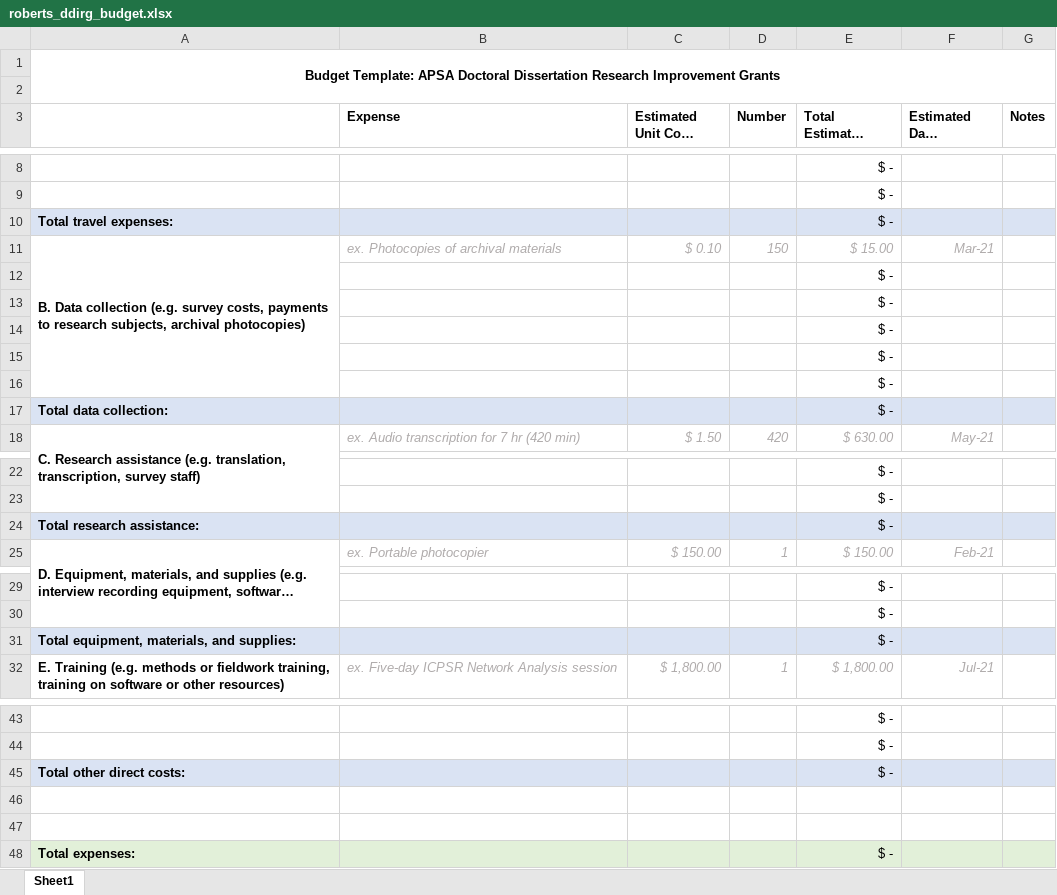
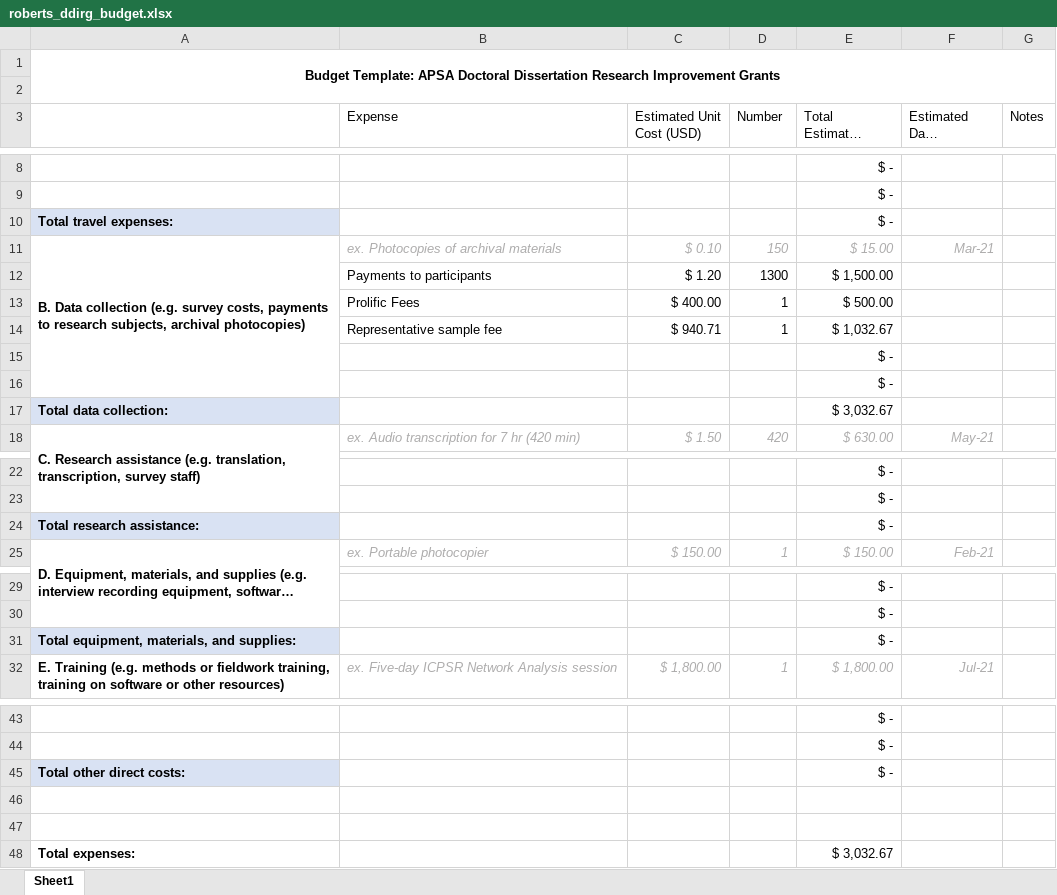
Before and after one commit to DamonCharlesRoberts/book_project, an Excel workbook: grants/ddirg/out/roberts_ddirg_budget.xlsx, sheet Sheet1, drawn as a sheet; only a part is shown, gaps mark what is left out; long unchanged cells end in …; values as stored, in another font and other column widths than the file's, no borders; removed rows and columns are numbered as before the commit, all else as after; the diff covers the shown part only; the diff names each change by its address in the sheet, - before the commit and + after, or states it on an @@ line.

Commit message:
add budget breakdown

```diff
--- a/grants/ddirg/out/roberts_ddirg_budget.xlsx (sheet Sheet1)
+++ b/grants/ddirg/out/roberts_ddirg_budget.xlsx (sheet Sheet1)
-B3:G3 bold: on
+B3:G3 bold: off
-B10:G10 fill: #DAE3F3
+B10:G10 fill: none
+row 12:  | Payments to participants | $ 1.20 | 1300 | $ 1,500.00
+row 13:  | Prolific Fees | $ 400.00 | 1 | $ 500.00
+row 14:  | Representative sample fee | $ 940.71 | 1 | $ 1,032.67
-row 14:  |  |  |  | $ -
-row 15:  |  |  |  | $ -
-row 16:  |  |  |  | $ -
-B17:G17 fill: #DAE3F3
+B17:G17 fill: none
-E17 (Total Estimated Cost (USD)): $ -
+E17 (Total Estimated Cost (USD)): $ 3,032.67
-B24:G24 fill: #DAE3F3
+B24:G24 fill: none
-B31:G31 fill: #DAE3F3
+B31:G31 fill: none
-B45:G45 fill: #DAE3F3
+B45:G45 fill: none
-A48:G48 fill: #E2F0D9
+A48:G48 fill: none
-E48 (Total Estimated Cost (USD)): $ -
+E48 (Total Estimated Cost (USD)): $ 3,032.67
```
Also changed, not shown: cell formats elsewhere in this sheet, formulas that keep their value, 1 other file.
